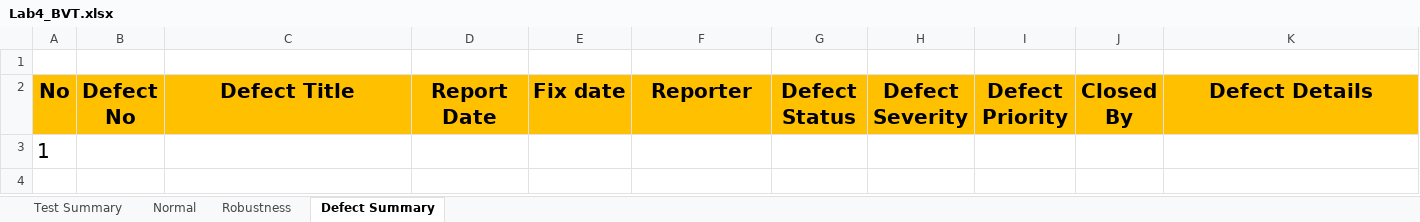
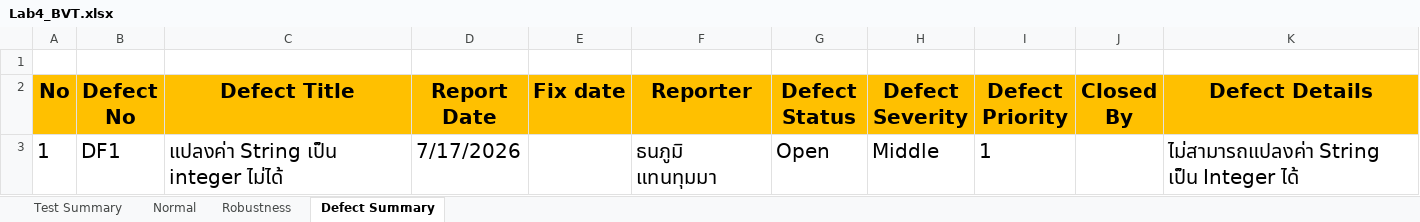
Before and after one commit to MammamiaPizza/Lab4_SQA_Boundary_Value_Test, an Excel workbook: Lab4_BVT.xlsx, sheet Defect Summary, drawn as a sheet; values as stored, in another font and other column widths than the file's, no borders; removed rows and columns are numbered as before the commit, all else as after; the diff names each change by its address in the sheet, - before the commit and + after, or states it on an @@ line.

Commit message:
Modified Actual Result, Defect in Lab4_BVT.xlsx

```diff
--- a/Lab4_BVT.xlsx (sheet Defect Summary)
+++ b/Lab4_BVT.xlsx (sheet Defect Summary)
-row 3: 1
+row 3: 1 | DF1 | แปลงค่า String เป็น integer ไม่ได้ | 7/17/2026 |  | ธนภูมิ แทนทุมมา | Open | Middle | 1 |  | ไม่สามารถแปลงค่า String เป็น Integer ได้
```
Also changed, not shown: sheet Robustness, sheet Normal, sheet Test Summary.
